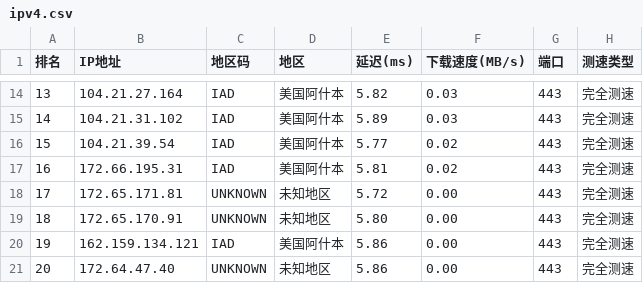
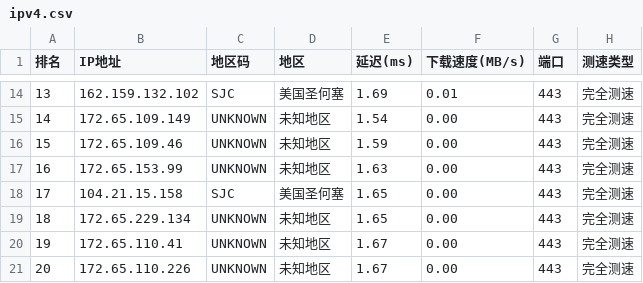
Before and after one commit to ZQ-JACKY/ZQ-CloudFlareScan, a CSV file: ipv4.csv, drawn as a sheet; only a part is shown, gaps mark what is left out; the diff covers the shown part only.

```diff
--- a/ipv4.csv
+++ b/ipv4.csv
@@ -14,8 +14,8 @@
-13,104.21.27.164,IAD,美国阿什本,5.82,0.03,443,完全测速
-14,104.21.31.102,IAD,美国阿什本,5.89,0.03,443,完全测速
-15,104.21.39.54,IAD,美国阿什本,5.77,0.02,443,完全测速
-16,172.66.195.31,IAD,美国阿什本,5.81,0.02,443,完全测速
-17,172.65.171.81,UNKNOWN,未知地区,5.72,0.00,443,完全测速
-18,172.65.170.91,UNKNOWN,未知地区,5.80,0.00,443,完全测速
-19,162.159.134.121,IAD,美国阿什本,5.86,0.00,443,完全测速
-20,172.64.47.40,UNKNOWN,未知地区,5.86,0.00,443,完全测速
+13,162.159.132.102,SJC,美国圣何塞,1.69,0.01,443,完全测速
+14,172.65.109.149,UNKNOWN,未知地区,1.54,0.00,443,完全测速
+15,172.65.109.46,UNKNOWN,未知地区,1.59,0.00,443,完全测速
+16,172.65.153.99,UNKNOWN,未知地区,1.63,0.00,443,完全测速
+17,104.21.15.158,SJC,美国圣何塞,1.65,0.00,443,完全测速
+18,172.65.229.134,UNKNOWN,未知地区,1.65,0.00,443,完全测速
+19,172.65.110.41,UNKNOWN,未知地区,1.67,0.00,443,完全测速
+20,172.65.110.226,UNKNOWN,未知地区,1.67,0.00,443,完全测速
```
Also changed, not shown: 57 edited cells elsewhere in this file.
